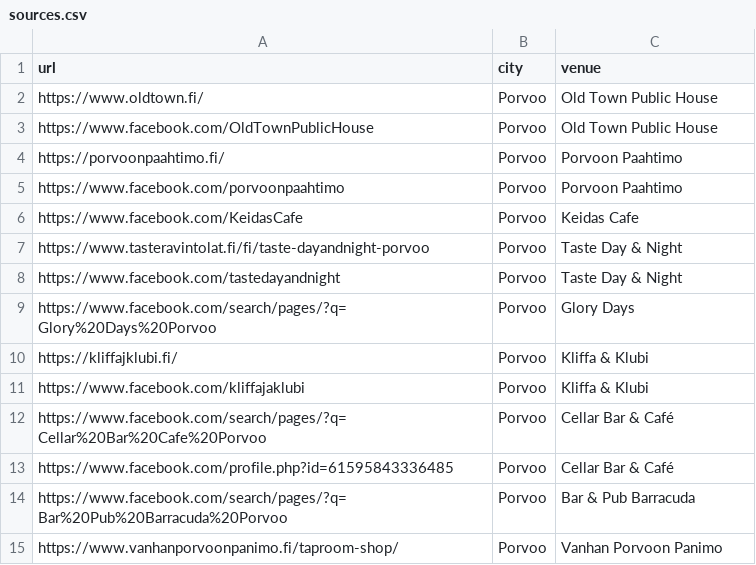
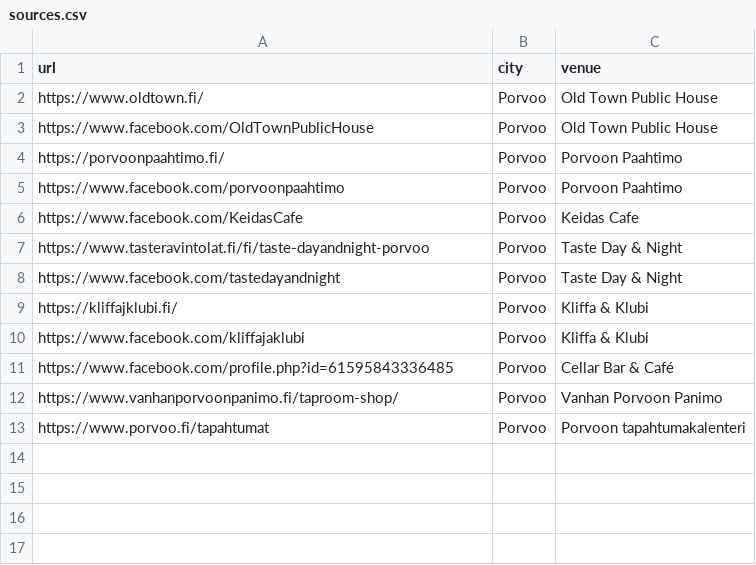
Before and after one commit to kissabot/meno-ai, a CSV file: sources.csv, drawn as a sheet; removed rows and columns are numbered as before the commit, all else as after; the diff names each change by its address in the sheet, - before the commit and + after, or states it on an @@ line.

Commit message:
Add Porvoo events calendar and remove broken Facebook search URLs

```diff
--- a/sources.csv
+++ b/sources.csv
-row 9: https://www.facebook.com/search/pages/?q=Glory%20Days%20Porvoo | Porvoo | Glory Days
-row 12: https://www.facebook.com/search/pages/?q=Cellar%20Bar%20Cafe%20Porvoo | Porvoo | Cellar Bar & Café
-row 14: https://www.facebook.com/search/pages/?q=Bar%20Pub%20Barracuda%20Porvoo | Porvoo | Bar & Pub Barracuda
+row 13: https://www.porvoo.fi/tapahtumat | Porvoo | Porvoon tapahtumakalenteri
```
